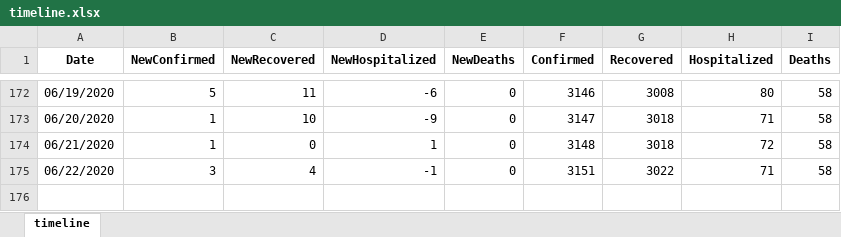
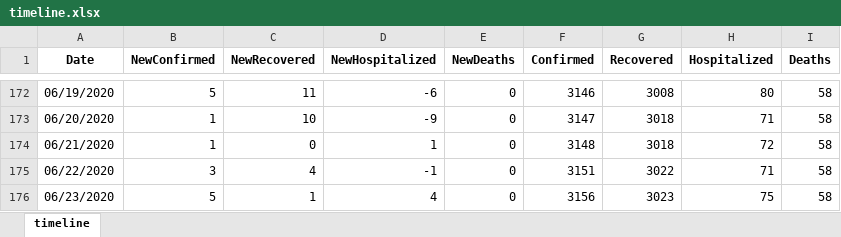
Before and after one commit to SapereAude859/Covid19TH-DailyData, an Excel workbook: dataset/xlsx/timeline.xlsx, sheet timeline, drawn as a sheet; only a part is shown, gaps mark what is left out; values as stored, in another font and other column widths than the file's, no borders; the diff names each change by its address in the sheet, - before the commit and + after, or states it on an @@ line.

```diff
--- a/dataset/xlsx/timeline.xlsx (sheet timeline)
+++ b/dataset/xlsx/timeline.xlsx (sheet timeline)
+row 176: 06/23/2020 | 5 | 1 | 4 | 0 | 3156 | 3023 | 75 | 58
```
Also changed, not shown: dataset/xlsx/area.xlsx, dataset/xlsx/cases.xlsx, 4 other files.
